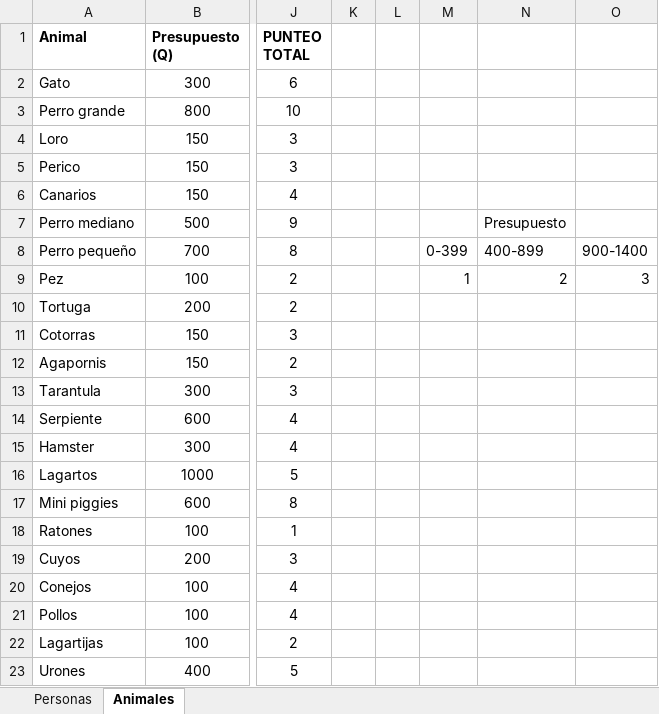
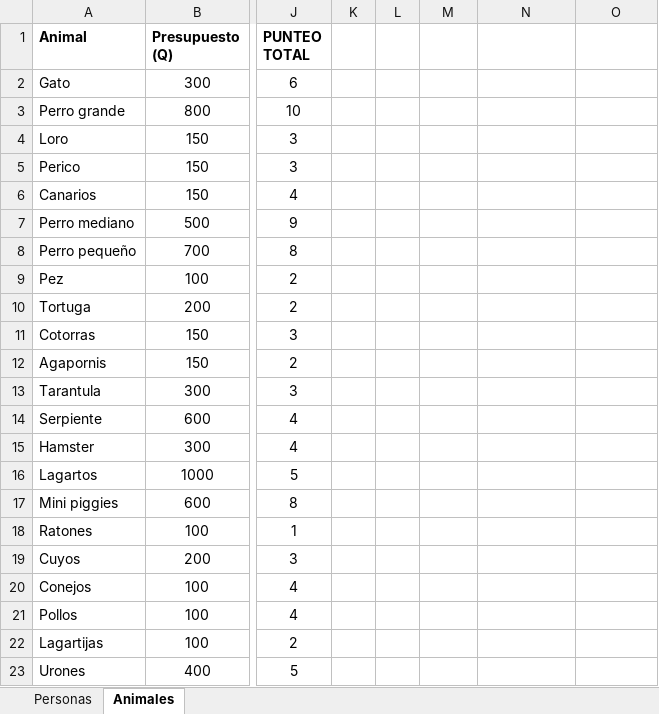
Before and after one commit to Andrea-Arguello/RecomendacionMascotas, an Excel workbook: DBProyectoEstructuras.xlsx, sheet Animales, drawn as a sheet; only a part is shown, gaps mark what is left out; values as stored, in another font and other column widths than the file's, no borders; the diff names each change by its address in the sheet, - before the commit and + after, or states it on an @@ line.

```diff
--- a/DBProyectoEstructuras.xlsx (sheet Animales)
+++ b/DBProyectoEstructuras.xlsx (sheet Animales)
-N7: Presupuesto
+N7: (empty)
-M8: 0-399
+M8: (empty)
-N8: 400-899
+N8: (empty)
-O8: 900-1400
+O8: (empty)
-M9: 1
+M9: (empty)
-N9: 2
+N9: (empty)
-O9: 3
+O9: (empty)
```
Also changed, not shown: sheet Personas, 2 other files.
